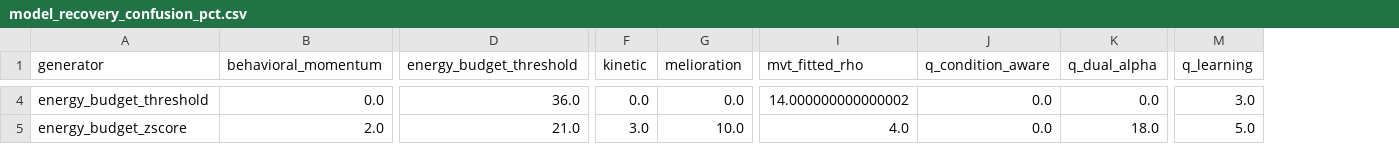
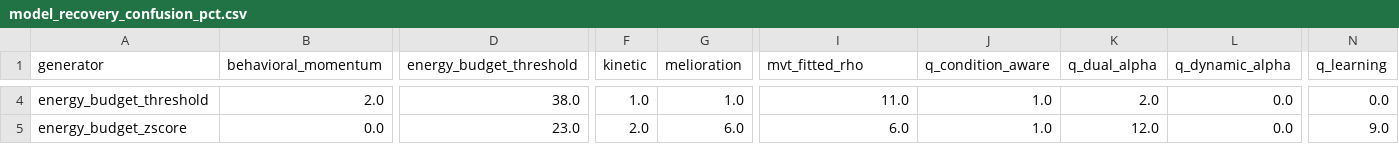
Before and after one commit to david-j-cox/earning-budget-model-comparisons, a CSV file: data/results/model_recovery_confusion_pct.csv, drawn as a sheet; only a part is shown, gaps mark what is left out; addresses are those after the commit; the diff covers the shown part only; the diff names each change by its address in the sheet, - before the commit and + after, or states it on an @@ line.

```diff
--- a/data/results/model_recovery_confusion_pct.csv
+++ b/data/results/model_recovery_confusion_pct.csv
+column L (q_dynamic_alpha), rows 4-5: 0.0 | 0.0
-B4 (behavioral_momentum): 0.0
+B4 (behavioral_momentum): 2.0
-D4 (energy_budget_threshold): 36.0
+D4 (energy_budget_threshold): 38.0
-F4 (kinetic): 0.0
+F4 (kinetic): 1.0
-G4 (melioration): 0.0
+G4 (melioration): 1.0
-I4 (mvt_fitted_rho): 14.000000000000002
+I4 (mvt_fitted_rho): 11.0
-J4:J5 (q_condition_aware): 0.0
+J4:J5 (q_condition_aware): 1.0
-K4 (q_dual_alpha): 0.0
+K4 (q_dual_alpha): 2.0
-N4 (q_learning): 3.0
+N4 (q_learning): 0.0
-B5 (behavioral_momentum): 2.0
+B5 (behavioral_momentum): 0.0
-D5 (energy_budget_threshold): 21.0
+D5 (energy_budget_threshold): 23.0
-F5 (kinetic): 3.0
+F5 (kinetic): 2.0
-G5 (melioration): 10.0
+G5 (melioration): 6.0
-I5 (mvt_fitted_rho): 4.0
+I5 (mvt_fitted_rho): 6.0
-K5 (q_dual_alpha): 18.0
+K5 (q_dual_alpha): 12.0
-N5 (q_learning): 5.0
+N5 (q_learning): 9.0
```
Also changed, not shown: 166 edited cells elsewhere in this file, data/results/model_recovery_confusion.csv, data/results/residual_summary.csv, 51 other files.
